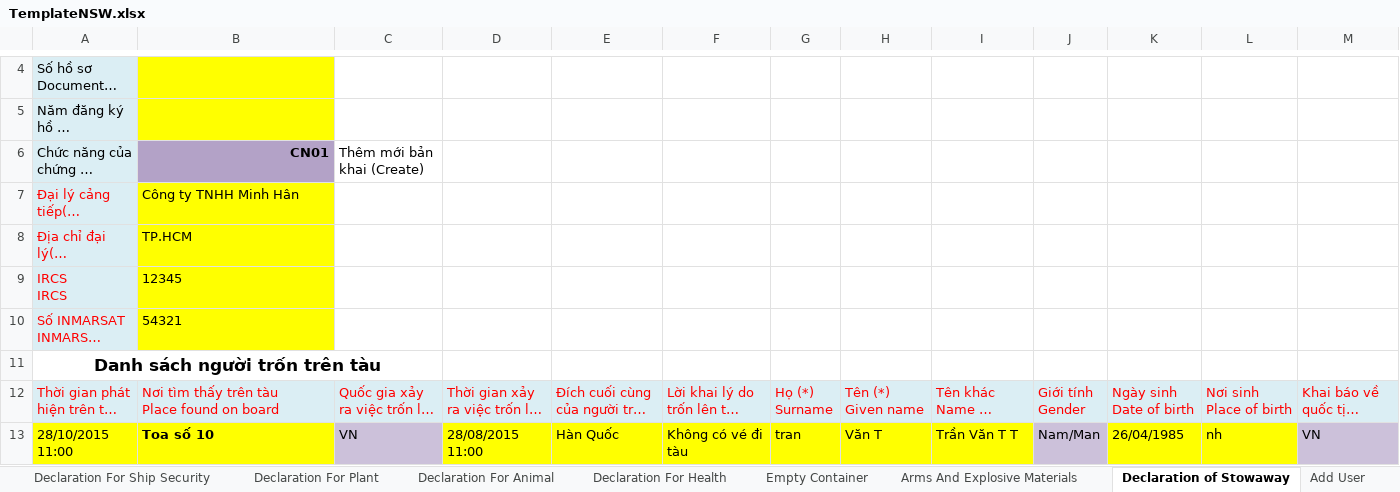
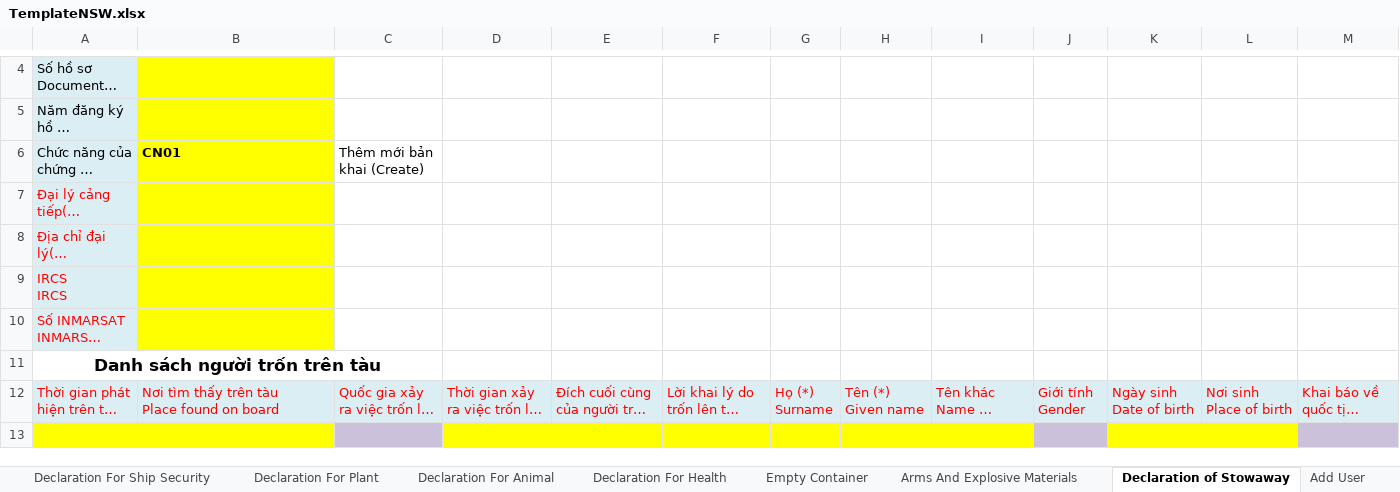
Before and after one commit to pchi111203-prog/sgcl-ship-docs, an Excel workbook: backend/templates/TemplateNSW.xlsx, sheet Declaration of Stowaway, drawn as a sheet; only a part is shown, gaps mark what is left out; long unchanged cells end in …; values as stored, in another font and other column widths than the file's, no borders; removed rows and columns are numbered as before the commit, all else as after; rows hold the shown columns only; the diff names each change by its address in the sheet, - before the commit and + after, or states it on an @@ line.

```diff
--- a/backend/templates/TemplateNSW.xlsx (sheet Declaration of Stowaway)
+++ b/backend/templates/TemplateNSW.xlsx (sheet Declaration of Stowaway)
@@ B6 fill: #B3A2C7 → #FFFF00, alignment: right → left @@
-B7: Công ty TNHH Minh Hân
+B7: (empty)
-B8: TP.HCM
+B8: (empty)
-B9: 12345
+B9: (empty)
-B10: 54321
+B10: (empty)
-row 13: 28/10/2015 11:00 | Toa số 10 | VN | 28/08/2015 11:00 | Hàn Quốc | Không có vé đi tàu | tran | Văn T | Trần Văn T T | Nam/Man | 26/04/1985 | nh | VN
+row 13: (empty)
```
Also changed, not shown: sheet List of House bill of lading, sheet Goods Declaration, sheet Crew's Effects Declaration, sheet General Declaration, sheet Declaration list, sheet Notice ship to port, 12 more sheets, other sheet tabs, formulas that keep their value, 19 other files.
